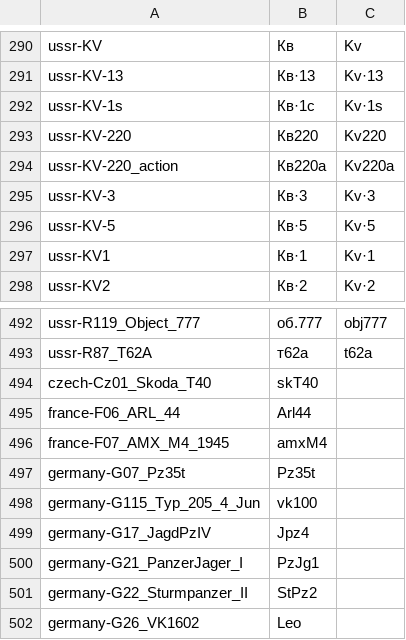
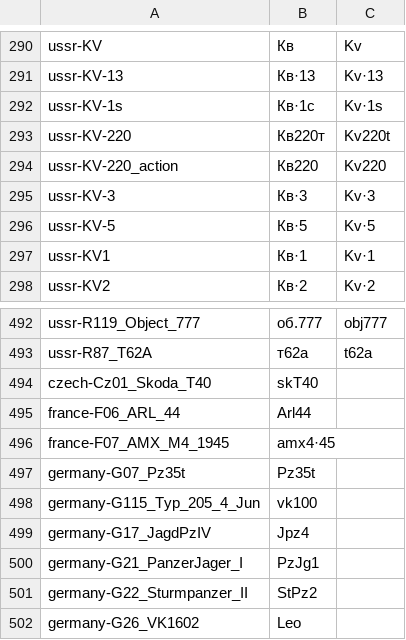
Before and after one commit to rstarkov/TankIconMaker, a CSV file: Resources/WotData-NameNative-Seriych-1.csv, drawn as a sheet; only a part is shown, gaps mark what is left out; the diff covers the shown part only.

```diff
--- a/Resources/WotData-NameNative-Seriych-1.csv
+++ b/Resources/WotData-NameNative-Seriych-1.csv
@@ -292,4 +292,4 @@ ussr-KV-13,Кв·13,Kv·13
 ussr-KV-1s,Кв·1с,Kv·1s
-ussr-KV-220,Кв220,Kv220
-ussr-KV-220_action,Кв220а,Kv220a
+ussr-KV-220,Кв220т,Kv220t
+ussr-KV-220_action,Кв220,Kv220
 ussr-KV-3,Кв·3,Kv·3
@@ -495,3 +495,3 @@ czech-Cz01_Skoda_T40,skT40
 france-F06_ARL_44,Arl44
-france-F07_AMX_M4_1945,amxM4
+france-F07_AMX_M4_1945,amx4·45
 germany-G07_Pz35t,Pz35t
```
Also changed, not shown: 53 added rows elsewhere in this file.
